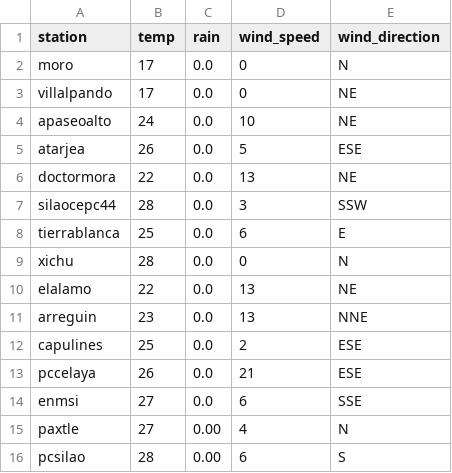
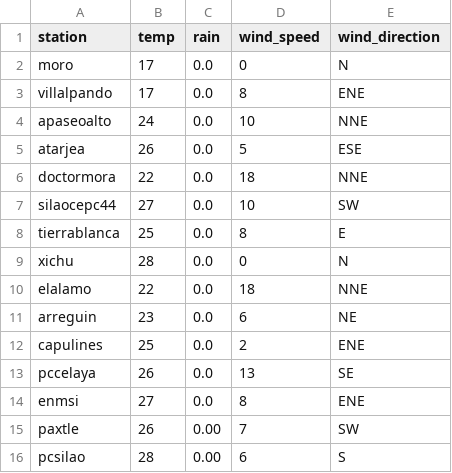
Before and after one commit to EliaquimATPC/test_appsheet-_connect, a CSV file: Rdata2.csv, drawn as a sheet.

Commit message:
Actualizacion de clima ESP32

```diff
--- a/Rdata2.csv
+++ b/Rdata2.csv
@@ -2,15 +2,15 @@ station,temp,rain,wind_speed,wind_direction
 moro,17,0.0,0,N
-villalpando,17,0.0,0,NE
-apaseoalto,24,0.0,10,NE
+villalpando,17,0.0,8,ENE
+apaseoalto,24,0.0,10,NNE
 atarjea,26,0.0,5,ESE
-doctormora,22,0.0,13,NE
-silaocepc44,28,0.0,3,SSW
-tierrablanca,25,0.0,6,E
+doctormora,22,0.0,18,NNE
+silaocepc44,27,0.0,10,SW
+tierrablanca,25,0.0,8,E
 xichu,28,0.0,0,N
-elalamo,22,0.0,13,NE
-arreguin,23,0.0,13,NNE
-capulines,25,0.0,2,ESE
-pccelaya,26,0.0,21,ESE
-enmsi,27,0.0,6,SSE
-paxtle,27,0.00,4,N
+elalamo,22,0.0,18,NNE
+arreguin,23,0.0,6,NE
+capulines,25,0.0,2,ENE
+pccelaya,26,0.0,13,SE
+enmsi,27,0.0,8,ENE
+paxtle,26,0.00,7,SW
 pcsilao,28,0.00,6,S
```
